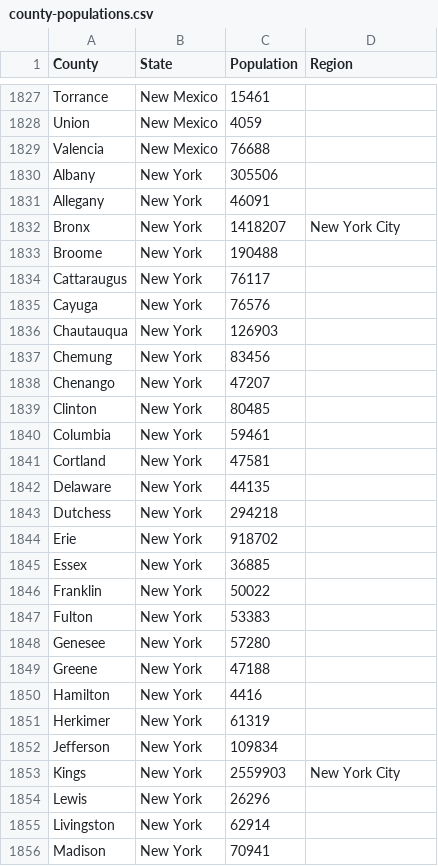
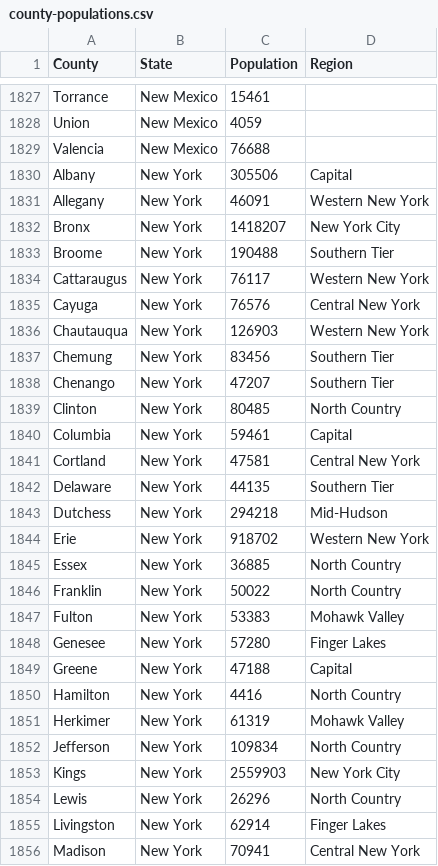
Before and after one commit to richwiss/covid, a CSV file: resources/county-populations.csv, drawn as a sheet; only a part is shown, gaps mark what is left out; the diff covers the shown part only.

Commit message:
added regions for New York (based on NY State monitoring); added Atlanta-area regions

```diff
--- a/resources/county-populations.csv
+++ b/resources/county-populations.csv
@@ -1829,28 +1829,28 @@ Union,New Mexico,4059,
 Valencia,New Mexico,76688,
-Albany,New York,305506,
-Allegany,New York,46091,
+Albany,New York,305506,Capital
+Allegany,New York,46091,Western New York
 Bronx,New York,1418207,New York City
-Broome,New York,190488,
-Cattaraugus,New York,76117,
-Cayuga,New York,76576,
-Chautauqua,New York,126903,
-Chemung,New York,83456,
-Chenango,New York,47207,
-Clinton,New York,80485,
-Columbia,New York,59461,
-Cortland,New York,47581,
-Delaware,New York,44135,
-Dutchess,New York,294218,
-Erie,New York,918702,
-Essex,New York,36885,
-Franklin,New York,50022,
-Fulton,New York,53383,
-Genesee,New York,57280,
-Greene,New York,47188,
-Hamilton,New York,4416,
-Herkimer,New York,61319,
-Jefferson,New York,109834,
+Broome,New York,190488,Southern Tier
+Cattaraugus,New York,76117,Western New York
+Cayuga,New York,76576,Central New York
+Chautauqua,New York,126903,Western New York
+Chemung,New York,83456,Southern Tier
+Chenango,New York,47207,Southern Tier
+Clinton,New York,80485,North Country
+Columbia,New York,59461,Capital
+Cortland,New York,47581,Central New York
+Delaware,New York,44135,Southern Tier
+Dutchess,New York,294218,Mid-Hudson
+Erie,New York,918702,Western New York
+Essex,New York,36885,North Country
+Franklin,New York,50022,North Country
+Fulton,New York,53383,Mohawk Valley
+Genesee,New York,57280,Finger Lakes
+Greene,New York,47188,Capital
+Hamilton,New York,4416,North Country
+Herkimer,New York,61319,Mohawk Valley
+Jefferson,New York,109834,North Country
 Kings,New York,2559903,New York City
-Lewis,New York,26296,
-Livingston,New York,62914,
-Madison,New York,70941,
+Lewis,New York,26296,North Country
+Livingston,New York,62914,Finger Lakes
+Madison,New York,70941,Central New York
```
Also changed, not shown: 3 added rows and 37 edited cells elsewhere in this file.
